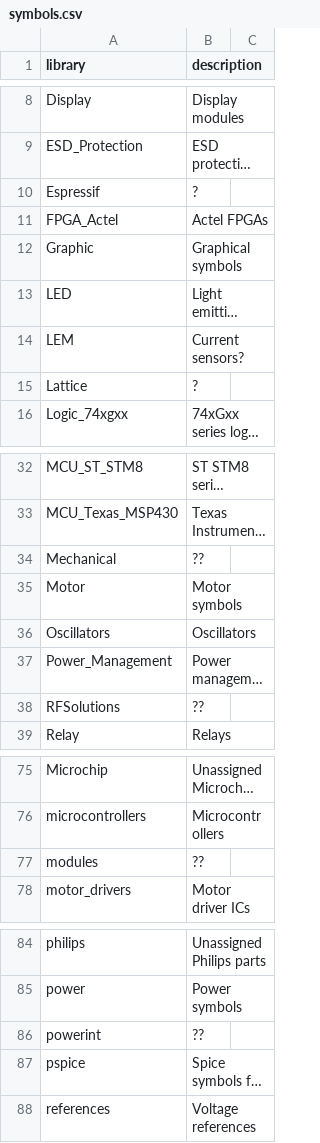
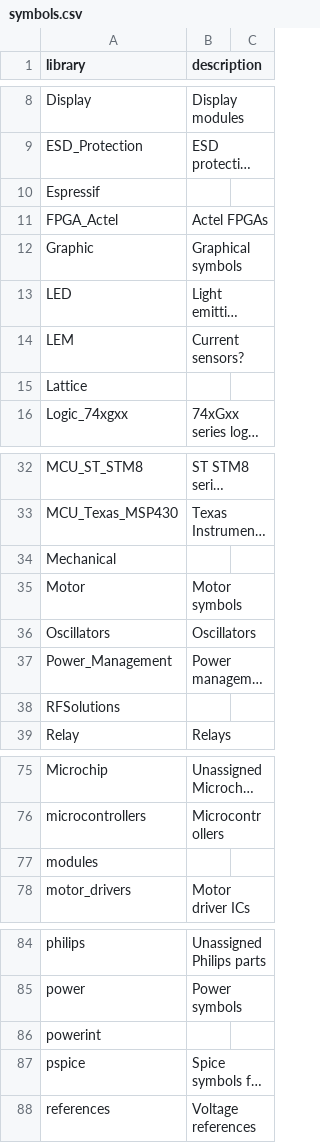
Before and after one commit to KiCad/kicad.github.io, a CSV file: _data/symbols.csv, drawn as a sheet; only a part is shown, gaps mark what is left out; long unchanged cells end in …; the diff covers the shown part only; the diff names each change by its address in the sheet, - before the commit and + after, or states it on an @@ line.

```diff
--- a/_data/symbols.csv
+++ b/_data/symbols.csv
-B10 (description): ?
+B10 (description): (empty)
-B15 (description): ?
+B15 (description): (empty)
-B34 (description): ??
+B34 (description): (empty)
-B38 (description): ??
+B38 (description): (empty)
-B77 (description): ??
+B77 (description): (empty)
-B86 (description): ??
+B86 (description): (empty)
```
Also changed, not shown: 14 edited cells elsewhere in this file.
